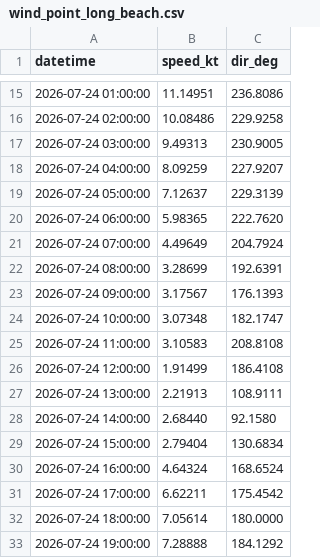
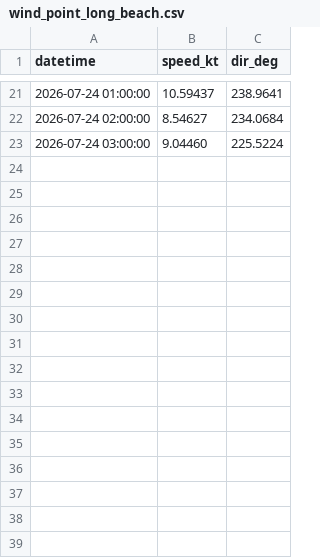
Before and after one commit to LANIER-hub/wrf-data, a CSV file: wind_point_long_beach.csv, drawn as a sheet; only a part is shown, gaps mark what is left out; the diff covers the shown part only.

```diff
--- a/wind_point_long_beach.csv
+++ b/wind_point_long_beach.csv
@@ -15,19 +21,3 @@ datetime,speed_kt,dir_deg
-2026-07-24 01:00:00,11.14951,236.8086
-2026-07-24 02:00:00,10.08486,229.9258
-2026-07-24 03:00:00,9.49313,230.9005
-2026-07-24 04:00:00,8.09259,227.9207
-2026-07-24 05:00:00,7.12637,229.3139
-2026-07-24 06:00:00,5.98365,222.7620
-2026-07-24 07:00:00,4.49649,204.7924
-2026-07-24 08:00:00,3.28699,192.6391
-2026-07-24 09:00:00,3.17567,176.1393
-2026-07-24 10:00:00,3.07348,182.1747
-2026-07-24 11:00:00,3.10583,208.8108
-2026-07-24 12:00:00,1.91499,186.4108
-2026-07-24 13:00:00,2.21913,108.9111
-2026-07-24 14:00:00,2.68440,92.1580
-2026-07-24 15:00:00,2.79404,130.6834
-2026-07-24 16:00:00,4.64324,168.6524
-2026-07-24 17:00:00,6.62211,175.4542
-2026-07-24 18:00:00,7.05614,180.0000
-2026-07-24 19:00:00,7.28888,184.1292
+2026-07-24 01:00:00,10.59437,238.9641
+2026-07-24 02:00:00,8.54627,234.0684
+2026-07-24 03:00:00,9.04460,225.5224
```
Also changed, not shown: 6 added rows, 17 removed rows and 26 edited cells elsewhere in this file, wind_point.csv, wind_point_san_pedro.csv.
